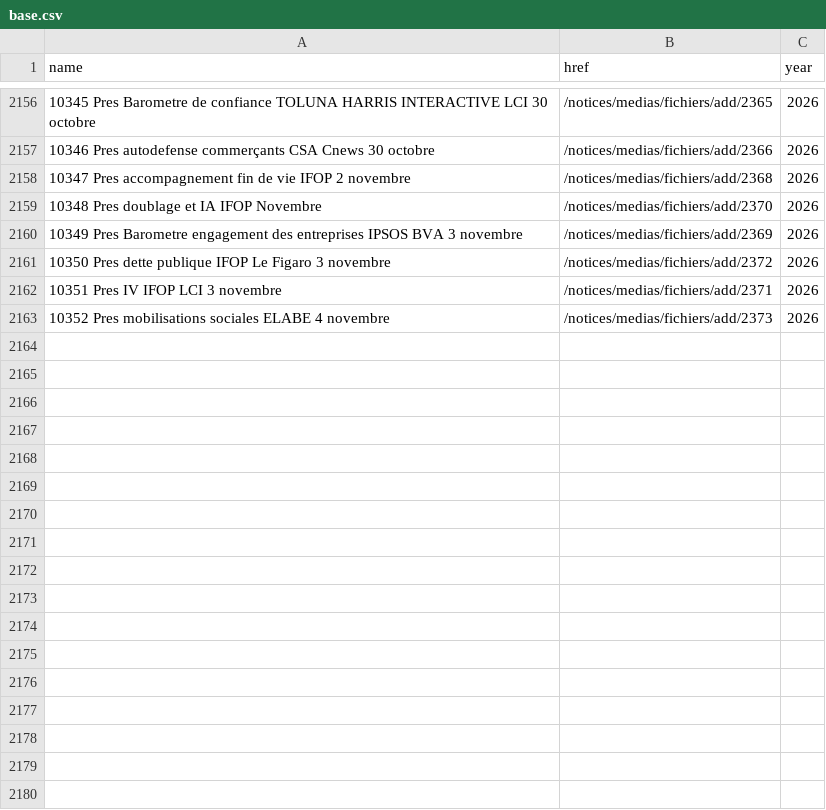
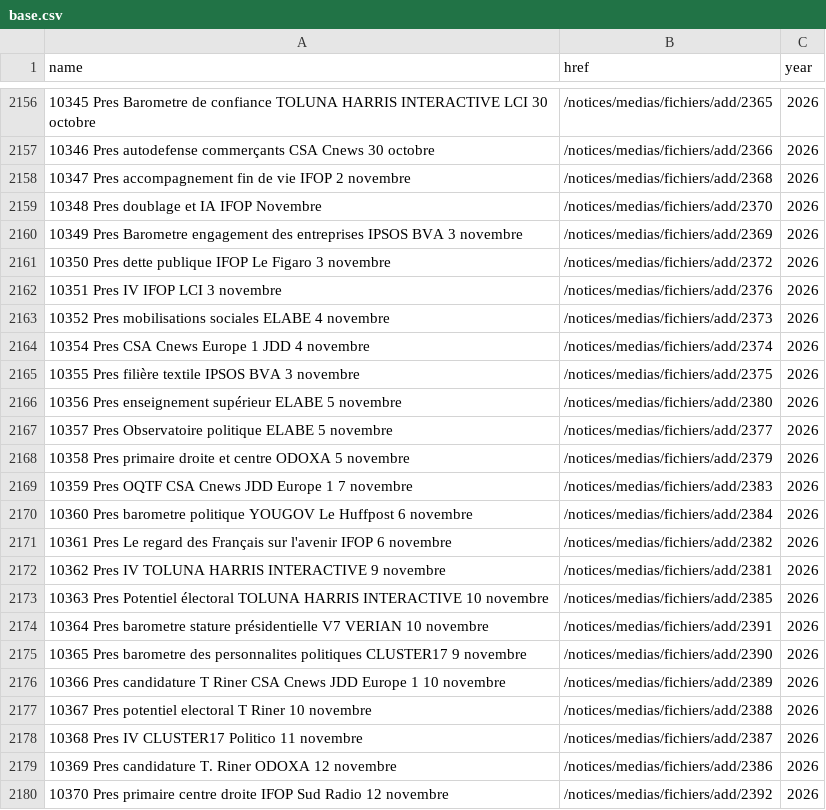
Before and after one commit to nsppolls/sondages-commission-index, a CSV file: base.csv, drawn as a sheet; only a part is shown, gaps mark what is left out; the diff covers the shown part only.

```diff
--- a/base.csv
+++ b/base.csv
@@ -2161,3 +2161,20 @@ name,href,year
 10350 Pres dette publique IFOP Le Figaro 3 novembre,/notices/medias/fichiers/add/2372,2026
-10351 Pres IV IFOP LCI 3 novembre,/notices/medias/fichiers/add/2371,2026
+10351 Pres IV IFOP LCI 3 novembre,/notices/medias/fichiers/add/2376,2026
 10352 Pres mobilisations sociales ELABE 4 novembre,/notices/medias/fichiers/add/2373,2026
+10354 Pres CSA Cnews Europe 1 JDD 4 novembre,/notices/medias/fichiers/add/2374,2026
+10355 Pres filière textile IPSOS BVA 3 novembre,/notices/medias/fichiers/add/2375,2026
+10356 Pres enseignement supérieur ELABE 5 novembre,/notices/medias/fichiers/add/2380,2026
+10357 Pres Observatoire politique ELABE 5 novembre,/notices/medias/fichiers/add/2377,2026
+10358 Pres primaire droite et centre ODOXA 5 novembre,/notices/medias/fichiers/add/2379,2026
+10359 Pres OQTF CSA Cnews JDD Europe 1 7 novembre,/notices/medias/fichiers/add/2383,2026
+10360 Pres barometre politique YOUGOV Le Huffpost 6 novembre,/notices/medias/fichiers/add/2384,2026
+10361 Pres Le regard des Français sur l'avenir IFOP 6 novembre,/notices/medias/fichiers/add/2382,2026
+10362 Pres IV TOLUNA HARRIS INTERACTIVE 9 novembre,/notices/medias/fichiers/add/2381,2026
+10363 Pres Potentiel électoral TOLUNA HARRIS INTERACTIVE 10 novembre,/notices/medias/fichiers/add/2385,2026
+10364 Pres barometre stature présidentielle V7 VERIAN 10 novembre,/notices/medias/fichiers/add/2391,2026
+10365 Pres barometre des personnalites politiques CLUSTER17 9 novembre,/notices/medias/fichiers/add/2390,2026
+10366 Pres candidature T Riner CSA Cnews JDD Europe 1 10 novembre,/notices/medias/fichiers/add/2389,2026
+10367 Pres potentiel electoral T Riner 10 novembre,/notices/medias/fichiers/add/2388,2026
+10368 Pres IV CLUSTER17 Politico 11 novembre,/notices/medias/fichiers/add/2387,2026
+10369 Pres candidature T. Riner ODOXA 12 novembre,/notices/medias/fichiers/add/2386,2026
+10370 Pres primaire centre droite IFOP Sud Radio 12 novembre,/notices/medias/fichiers/add/2392,2026
```
Also changed, not shown: 21 added rows and 1 edited cell elsewhere in this file, 40 other files.
